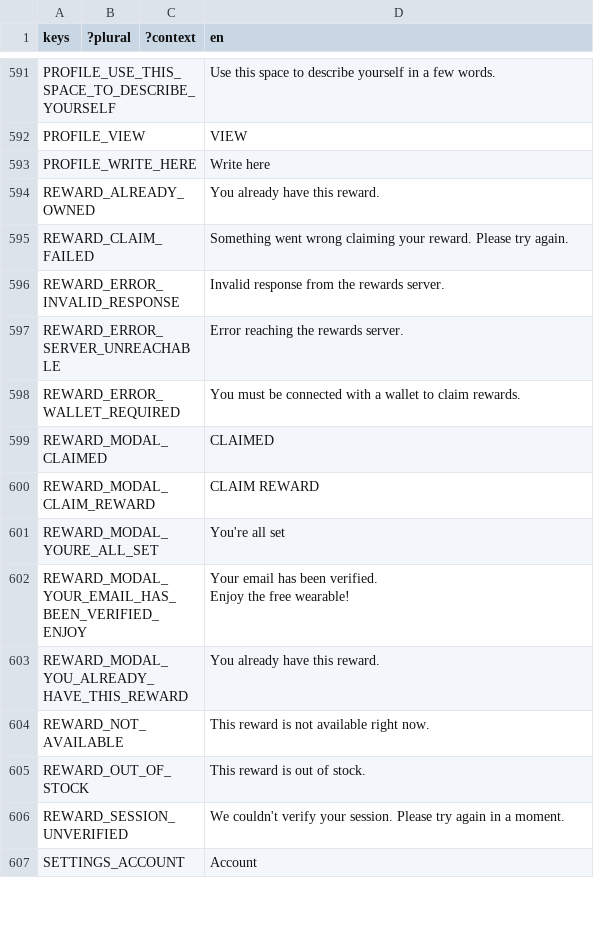
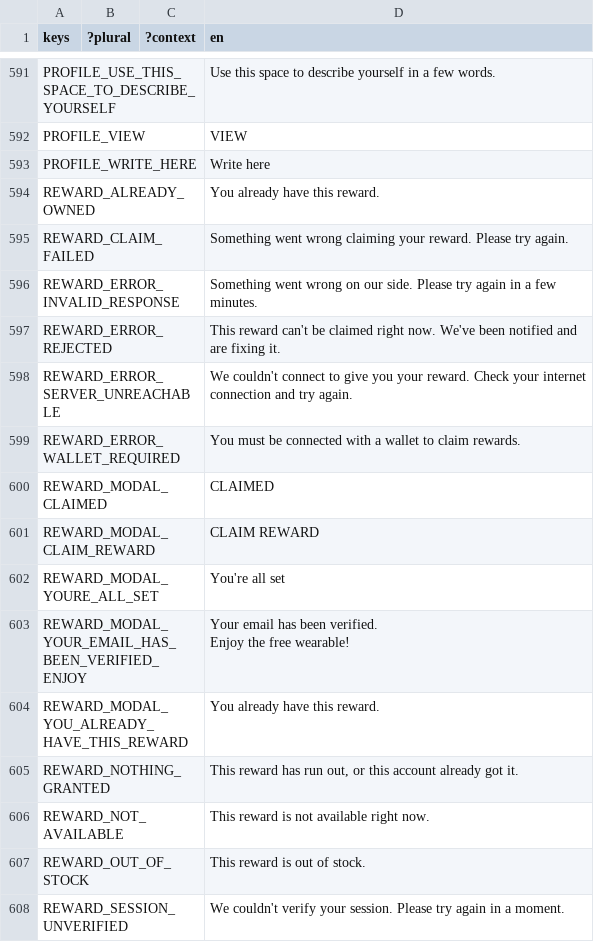
Before and after one commit to decentraland/godot-explorer, a CSV file: godot/locale/en.csv, drawn as a sheet; only a part is shown, gaps mark what is left out; the shorter side is filled out with more unchanged rows; addresses are those after the commit; the diff names each change by its address in the sheet, - before the commit and + after, or states it on an @@ line.

Commit message:
fix: reward claims (tutorial, upgraded guests, failure reasons) and RC QA bugs (#3138, #2481)
Tutorial reward: every claim failed. The FtueTutorial campaign key is a pool
key (no item pinned), so the rewards server answers 400 "Missing parameters
assign_target and assign_value" before checking stock; players saw "Something
went wrong" and every retry failed the same way. The campaign now names its
item (the Vibe Coding emote, 0xcb911d51…:0) and RewardModal passes the whole
campaign entry to the claim instead of only id and key. Verified against the
production rewards server: FtueTutorial, LoginStreakD3, LoginStreakD7 and
MobilePet all return ok.

Upgraded guests sent back to Add Email. The "upgraded" flag reads false on
every launch until thirdweb is asked, and the streak modal captured it when it
opened, so an email-linked guest tapping CLAIM ran the upgrade again and never
claimed ("Email in use"). The streak modal and the tutorial reward modal now
confirm with thirdweb before treating the player as a guest, and the streak
footer drops "finish setting up your account" once it confirms.

Failure reasons, for the player and for us. Every failed claim now has a
reason (not_available, already_claimed, out_of_stock, nothing_granted,
session_unverified, network, server_error, rejected, unknown) with plain copy
in EN/ES/PT-BR. The streak modal shows it under "Reward claim failed" on
production too (it only ever showed the generic line). Every attempt is
tracked as Request Result (context reward_claim: campaign, reason, account
type, duration), and each failure reaches Sentry once per campaign + reason per
session as event_kind reward_claim, tagged with the wallet, outside the remote
sample rate.

#3138: the streak modal's "Jump In" was left in English in ES/PT-BR; it now
uses the same verbs as the Jump In button (Entrar / Acessar).

#2481: a /command closed the chat with exit_chat(), which the chatbar never
hears, so the rotate button stayed up and the chat button stayed pressed. It
closes through Global.close_chat like every other close.

```diff
--- a/godot/locale/en.csv
+++ b/godot/locale/en.csv
-D596 (en): Invalid response from the rewards server.
+D596 (en): Something went wrong on our side. Please try again in a few minutes.
+row 597: REWARD_ERROR_REJECTED |  |  | This reward can't be claimed right now. We've been notified and are fixing it.
-D598 (en): Error reaching the rewards server.
+D598 (en): We couldn't connect to give you your reward. Check your internet connection and try again.
+row 605: REWARD_NOTHING_GRANTED |  |  | This reward has run out, or this account already got it.
```
Also changed, not shown: godot/locale/es.csv, godot/locale/pt_BR.csv, 8 other files.
